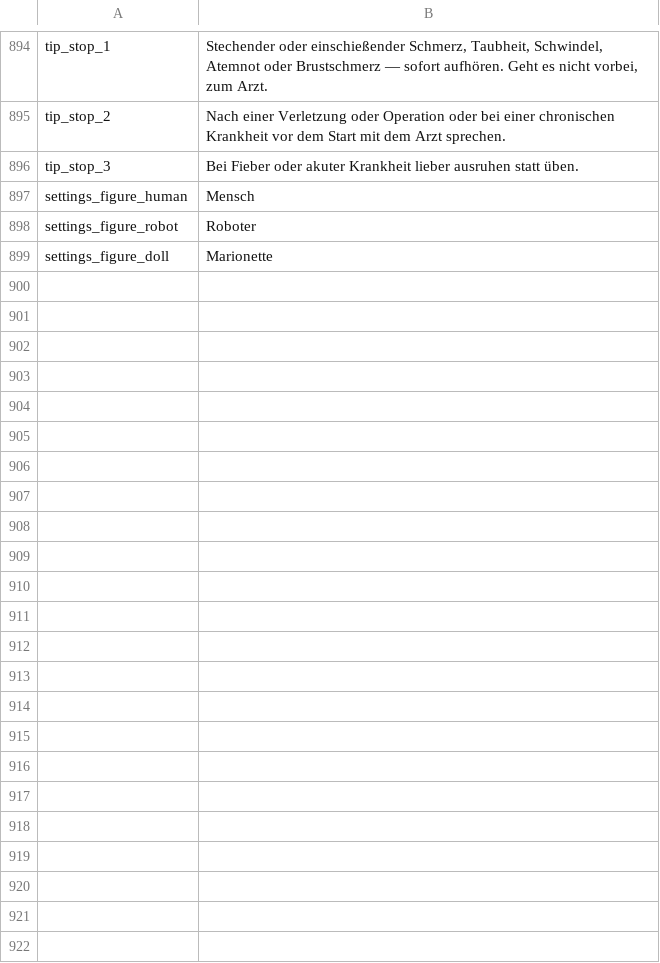
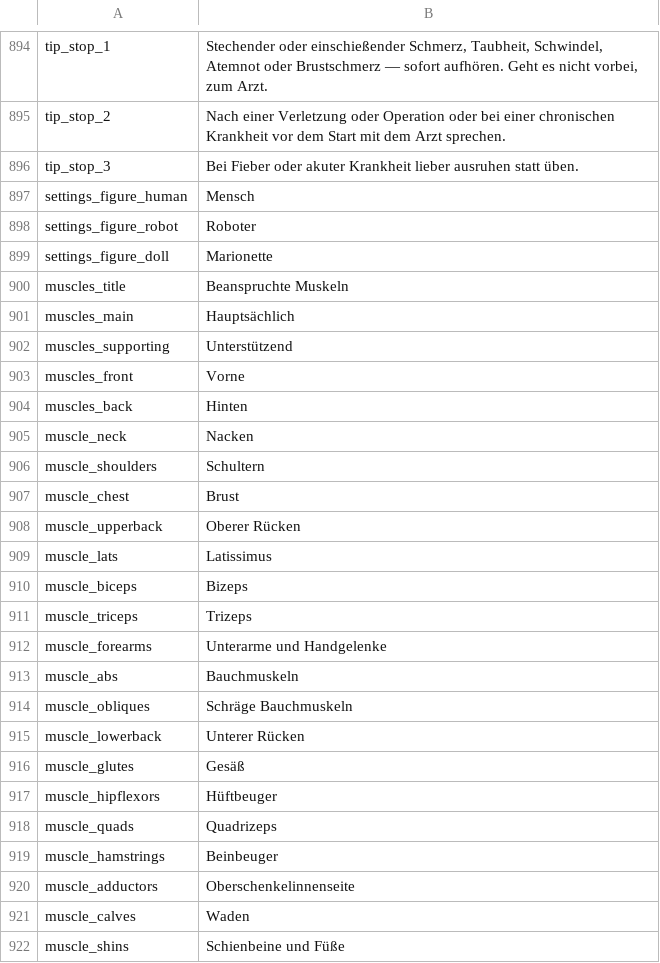
Before and after one commit to sergmudrea/yoga-mudrya, a TSV file: tools/i18n/de/ui.tsv, drawn as a sheet; only a part is shown, gaps mark what is left out; the diff names each change by its address in the sheet, - before the commit and + after, or states it on an @@ line.

```diff
--- a/tools/i18n/de/ui.tsv
+++ b/tools/i18n/de/ui.tsv
+row 900: muscles_title | Beanspruchte Muskeln
+row 901: muscles_main | Hauptsächlich
+row 902: muscles_supporting | Unterstützend
+row 903: muscles_front | Vorne
+row 904: muscles_back | Hinten
+row 905: muscle_neck | Nacken
+row 906: muscle_shoulders | Schultern
+row 907: muscle_chest | Brust
+row 908: muscle_upperback | Oberer Rücken
+row 909: muscle_lats | Latissimus
+row 910: muscle_biceps | Bizeps
+row 911: muscle_triceps | Trizeps
+row 912: muscle_forearms | Unterarme und Handgelenke
+row 913: muscle_abs | Bauchmuskeln
+row 914: muscle_obliques | Schräge Bauchmuskeln
+row 915: muscle_lowerback | Unterer Rücken
+row 916: muscle_glutes | Gesäß
+row 917: muscle_hipflexors | Hüftbeuger
+row 918: muscle_quads | Quadrizeps
+row 919: muscle_hamstrings | Beinbeuger
+row 920: muscle_adductors | Oberschenkelinnenseite
+row 921: muscle_calves | Waden
+row 922: muscle_shins | Schienbeine und Füße
```
Also changed, not shown: tools/i18n/es/ui.tsv, tools/i18n/fr/ui.tsv, 16 other files.
